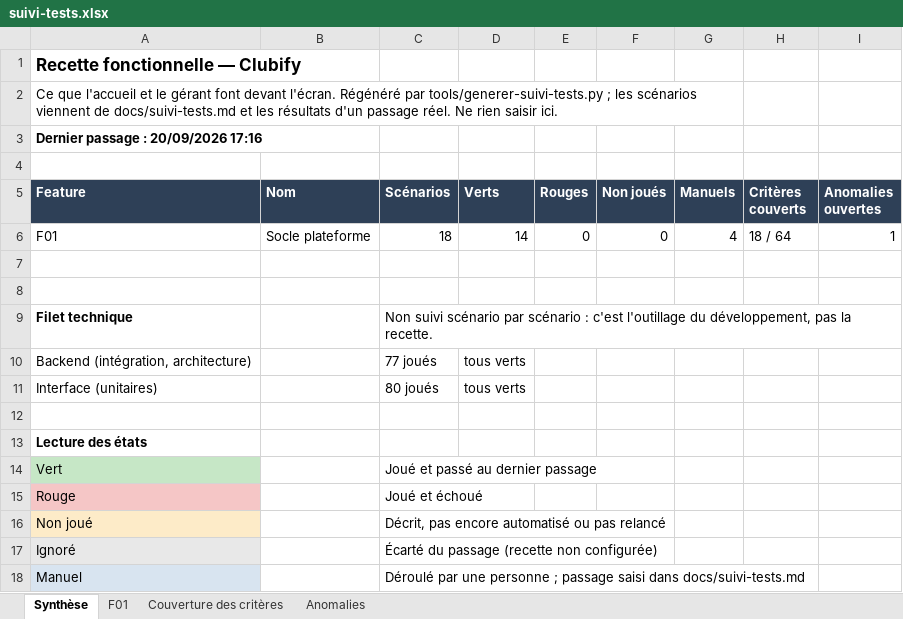
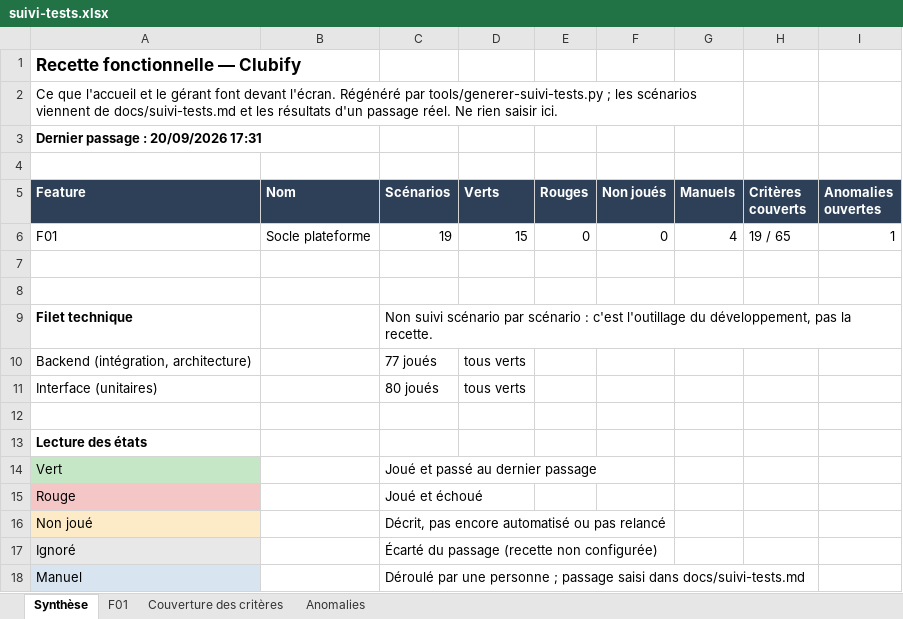
Before and after one commit to Oelid/Clubify, an Excel workbook: docs/suivi-tests.xlsx, sheet Synthèse, drawn as a sheet; values as stored, in another font and other column widths than the file's, no borders; the diff names each change by its address in the sheet, - before the commit and + after, or states it on an @@ line.

```diff
--- a/docs/suivi-tests.xlsx (sheet Synthèse)
+++ b/docs/suivi-tests.xlsx (sheet Synthèse)
-A3 (Feature): Dernier passage : 20/09/2026 17:16
+A3 (Feature): Dernier passage : 20/09/2026 17:31
-C6 (Scénarios): 18
+C6 (Scénarios): 19
-D6 (Verts): 14
+D6 (Verts): 15
-H6 (Critères couverts): 18 / 64
+H6 (Critères couverts): 19 / 65
```
Also changed, not shown: sheet F01, sheet Couverture des critères, 13 other files.
